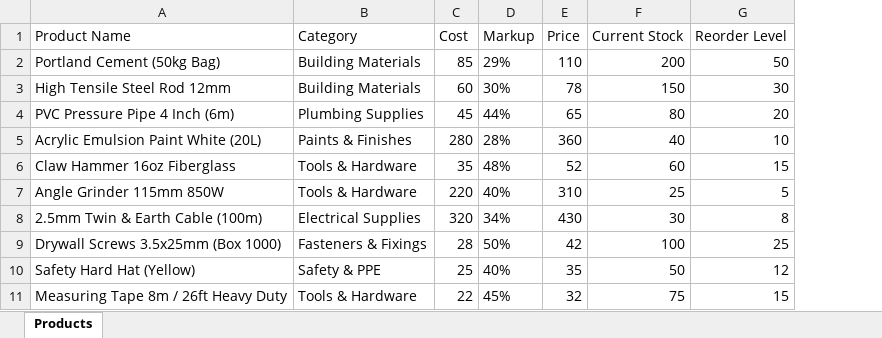
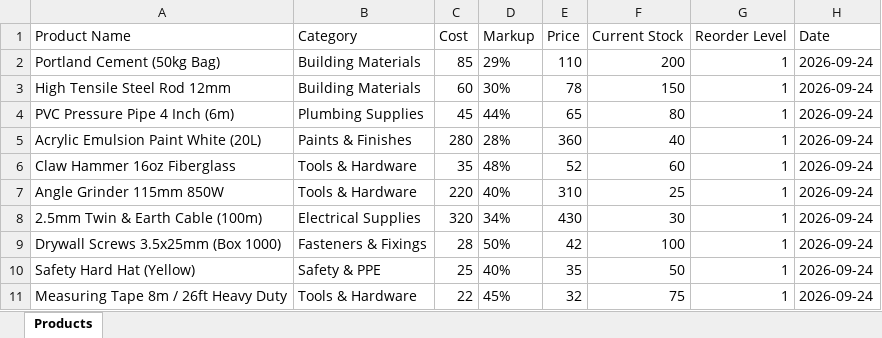
Before and after one commit to legacyinsightss/legacyinsights, an Excel workbook: sample_bulk_upload_products.xlsx, sheet Products, drawn as a sheet; values as stored, in another font and other column widths than the file's, no borders; the diff names each change by its address in the sheet, - before the commit and + after, or states it on an @@ line.

Commit message:
Set default reorder level to 1 and add Date to single and bulk stock entry

```diff
--- a/sample_bulk_upload_products.xlsx (sheet Products)
+++ b/sample_bulk_upload_products.xlsx (sheet Products)
+column H (Date), rows 2-11: all 2026-09-24
-G2 (Reorder Level): 50
+G2 (Reorder Level): 1
-G3 (Reorder Level): 30
+G3 (Reorder Level): 1
-G4 (Reorder Level): 20
+G4 (Reorder Level): 1
-G5 (Reorder Level): 10
+G5 (Reorder Level): 1
-G6 (Reorder Level): 15
+G6 (Reorder Level): 1
-G7 (Reorder Level): 5
+G7 (Reorder Level): 1
-G8 (Reorder Level): 8
+G8 (Reorder Level): 1
-G9 (Reorder Level): 25
+G9 (Reorder Level): 1
-G10 (Reorder Level): 12
+G10 (Reorder Level): 1
-G11 (Reorder Level): 15
+G11 (Reorder Level): 1
```
Also changed, not shown: 4 other files.
